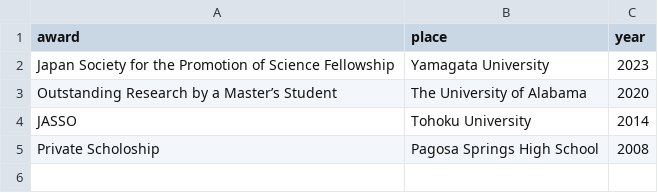
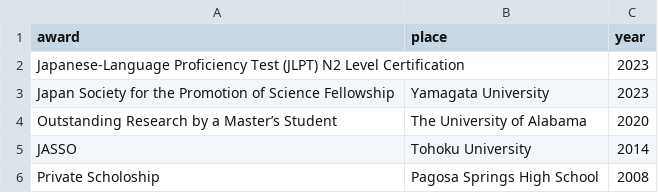
Before and after one commit to inokawazu/brand-me-docs, a CSV file: data/awards.csv, drawn as a sheet; the diff names each change by its address in the sheet, - before the commit and + after, or states it on an @@ line.

Commit message:
added N2 to awards

```diff
--- a/data/awards.csv
+++ b/data/awards.csv
+row 2: Japanese-Language Proficiency Test (JLPT) N2 Level Certification |  | 2023
```
